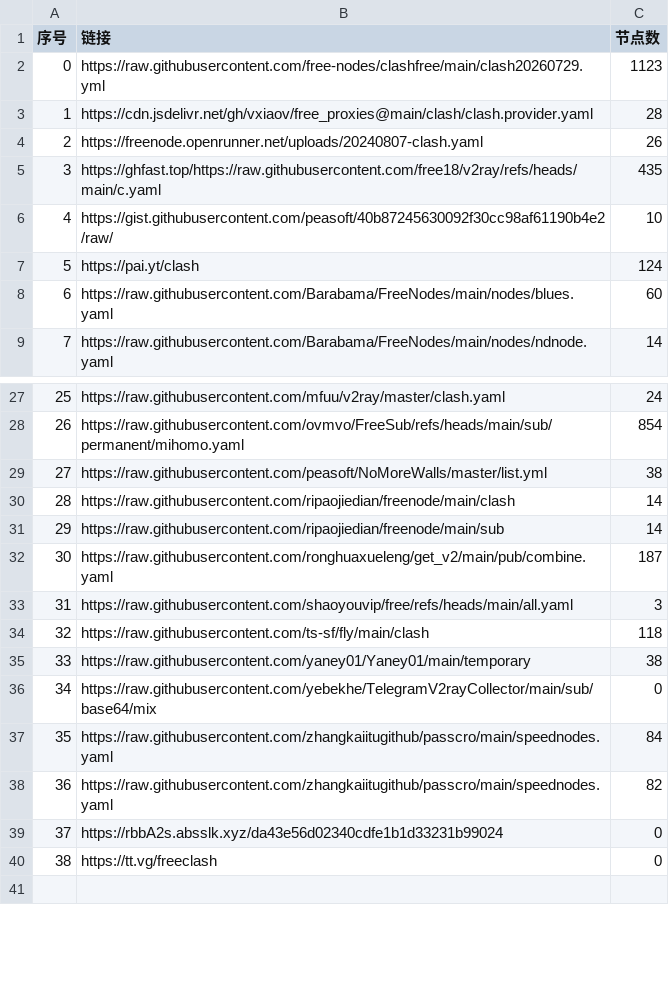
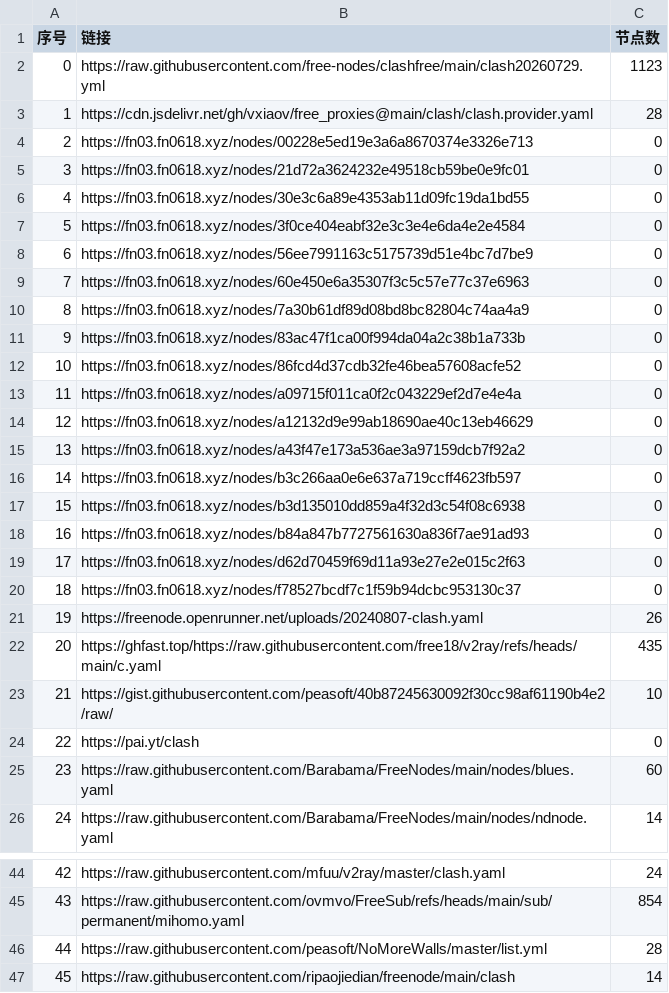
Before and after one commit to rrzt/NoMoreWalls, a CSV file: list_result.csv, drawn as a sheet; only a part is shown, gaps mark what is left out; the shorter side is filled out with more unchanged rows; addresses are those after the commit; the diff covers the shown part only; the diff names each change by its address in the sheet, - before the commit and + after, or states it on an @@ line.

```diff
--- a/list_result.csv
+++ b/list_result.csv
+row 4: 2 | https://fn03.fn0618.xyz/nodes/00228e5ed19e3a6a8670374e3326e713 | 0
+row 5: 3 | https://fn03.fn0618.xyz/nodes/21d72a3624232e49518cb59be0e9fc01 | 0
+row 6: 4 | https://fn03.fn0618.xyz/nodes/30e3c6a89e4353ab11d09fc19da1bd55 | 0
+row 7: 5 | https://fn03.fn0618.xyz/nodes/3f0ce404eabf32e3c3e4e6da4e2e4584 | 0
+row 8: 6 | https://fn03.fn0618.xyz/nodes/56ee7991163c5175739d51e4bc7d7be9 | 0
+row 9: 7 | https://fn03.fn0618.xyz/nodes/60e450e6a35307f3c5c57e77c37e6963 | 0
+row 10: 8 | https://fn03.fn0618.xyz/nodes/7a30b61df89d08bd8bc82804c74aa4a9 | 0
+row 11: 9 | https://fn03.fn0618.xyz/nodes/83ac47f1ca00f994da04a2c38b1a733b | 0
+row 12: 10 | https://fn03.fn0618.xyz/nodes/86fcd4d37cdb32fe46bea57608acfe52 | 0
+row 13: 11 | https://fn03.fn0618.xyz/nodes/a09715f011ca0f2c043229ef2d7e4e4a | 0
+row 14: 12 | https://fn03.fn0618.xyz/nodes/a12132d9e99ab18690ae40c13eb46629 | 0
+row 15: 13 | https://fn03.fn0618.xyz/nodes/a43f47e173a536ae3a97159dcb7f92a2 | 0
+row 16: 14 | https://fn03.fn0618.xyz/nodes/b3c266aa0e6e637a719ccff4623fb597 | 0
+row 17: 15 | https://fn03.fn0618.xyz/nodes/b3d135010dd859a4f32d3c54f08c6938 | 0
+row 18: 16 | https://fn03.fn0618.xyz/nodes/b84a847b7727561630a836f7ae91ad93 | 0
+row 19: 17 | https://fn03.fn0618.xyz/nodes/d62d70459f69d11a93e27e2e015c2f63 | 0
+row 20: 18 | https://fn03.fn0618.xyz/nodes/f78527bcdf7c1f59b94dcbc953130c37 | 0
@@ column A (序号) renumbered between rows 21 and 57 @@
-C24 (节点数): 124
+C24 (节点数): 0
-C46 (节点数): 38
+C46 (节点数): 28
```
Also changed, not shown: 1 edited cell elsewhere in this file, 38 other files.
